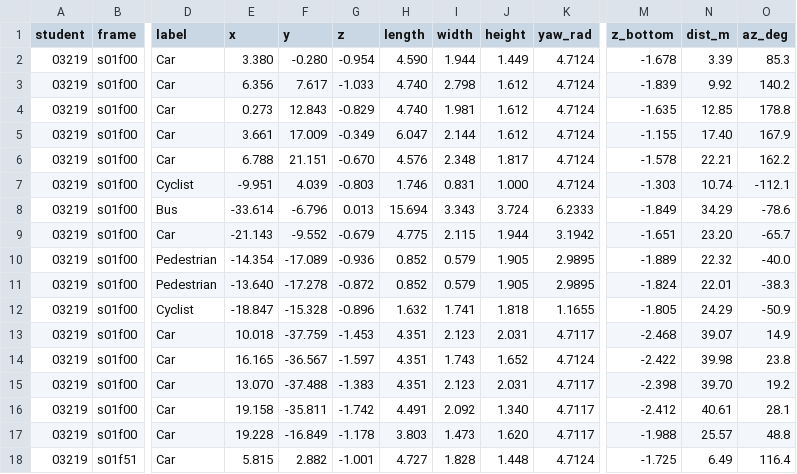
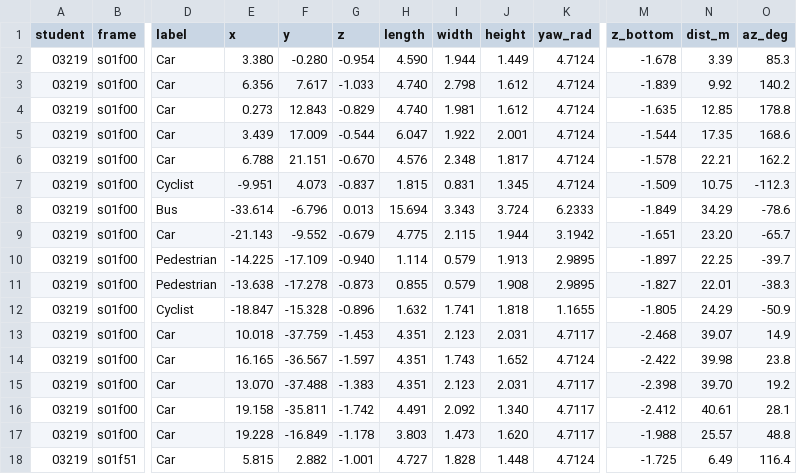
Before and after one commit to quocmanh0502/K5-L2-DAY13-HoangQuocManh-03219-PointCloudCuboid, a CSV file: submission/D13-03219-bangA.csv, drawn as a sheet; only a part is shown, gaps mark what is left out; the diff names each change by its address in the sheet, - before the commit and + after, or states it on an @@ line.

```diff
--- a/submission/D13-03219-bangA.csv
+++ b/submission/D13-03219-bangA.csv
-E5 (x): 3.661
+E5 (x): 3.439
-G5 (z): -0.349
+G5 (z): -0.544
-I5 (width): 2.144
+I5 (width): 1.922
-J5 (height): 1.612
+J5 (height): 2.001
-M5 (z_bottom): -1.155
+M5 (z_bottom): -1.544
-N5 (dist_m): 17.40
+N5 (dist_m): 17.35
-O5 (az_deg): 167.9
+O5 (az_deg): 168.6
-F7 (y): 4.039
+F7 (y): 4.073
-G7 (z): -0.803
+G7 (z): -0.837
-H7 (length): 1.746
+H7 (length): 1.815
-J7 (height): 1.000
+J7 (height): 1.345
-M7 (z_bottom): -1.303
+M7 (z_bottom): -1.509
-N7 (dist_m): 10.74
+N7 (dist_m): 10.75
-O7 (az_deg): -112.1
+O7 (az_deg): -112.3
-E10 (x): -14.354
+E10 (x): -14.225
-F10 (y): -17.089
+F10 (y): -17.109
-G10 (z): -0.936
+G10 (z): -0.940
-H10 (length): 0.852
+H10 (length): 1.114
-J10 (height): 1.905
+J10 (height): 1.913
-M10 (z_bottom): -1.889
+M10 (z_bottom): -1.897
-N10 (dist_m): 22.32
+N10 (dist_m): 22.25
-O10 (az_deg): -40.0
+O10 (az_deg): -39.7
-E11 (x): -13.640
+E11 (x): -13.638
-G11 (z): -0.872
+G11 (z): -0.873
-H11 (length): 0.852
+H11 (length): 0.855
-J11 (height): 1.905
+J11 (height): 1.908
-M11 (z_bottom): -1.824
+M11 (z_bottom): -1.827
```
Also changed, not shown: submission/D13-03219-tukiem.csv.
